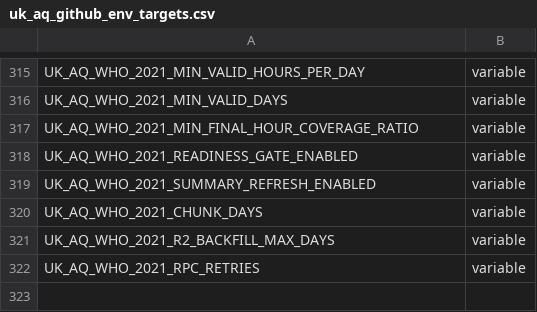
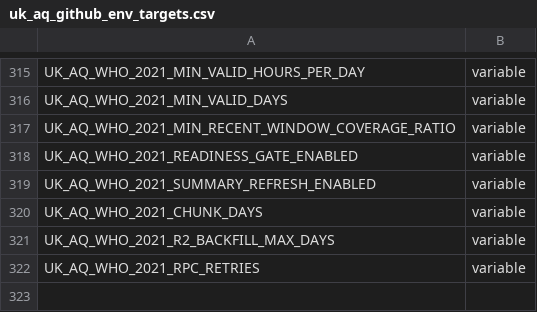
Before and after one commit to UK-AQ/uk-aq-ops, a CSV file: config/uk_aq_github_env_targets.csv, drawn as a sheet; only a part is shown, gaps mark what is left out.

```diff
--- a/config/uk_aq_github_env_targets.csv
+++ b/config/uk_aq_github_env_targets.csv
@@ -316,3 +316,3 @@ UK_AQ_WHO_2021_MIN_VALID_HOURS_PER_DAY,variable
 UK_AQ_WHO_2021_MIN_VALID_DAYS,variable
-UK_AQ_WHO_2021_MIN_FINAL_HOUR_COVERAGE_RATIO,variable
+UK_AQ_WHO_2021_MIN_RECENT_WINDOW_COVERAGE_RATIO,variable
 UK_AQ_WHO_2021_READINESS_GATE_ENABLED,variable
```
Also changed, not shown: 20 other files.
